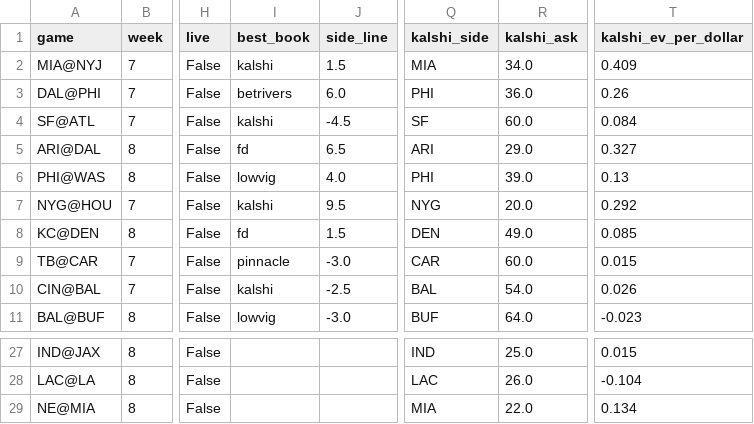
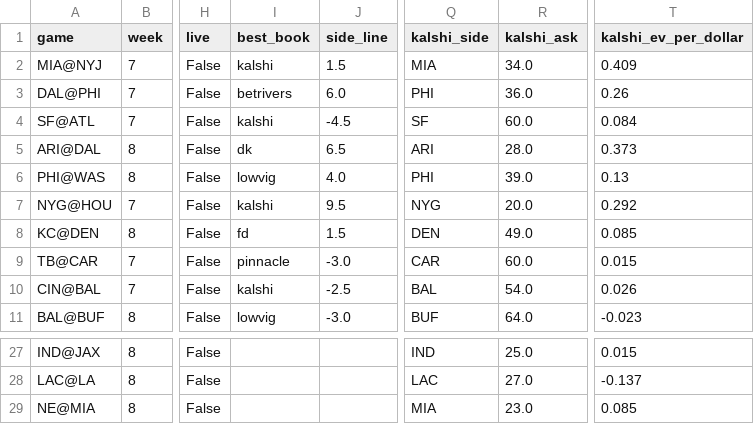
Before and after one commit to kmseramur-ux/linemodel-site, a CSV file: shopped.csv, drawn as a sheet; only a part is shown, gaps mark what is left out; the diff covers the shown part only; the diff names each change by its address in the sheet, - before the commit and + after, or states it on an @@ line.

```diff
--- a/shopped.csv
+++ b/shopped.csv
-I5 (best_book): fd
+I5 (best_book): dk
-R5 (kalshi_ask): 29.0
+R5 (kalshi_ask): 28.0
-T5 (kalshi_ev_per_dollar): 0.327
+T5 (kalshi_ev_per_dollar): 0.373
-R28 (kalshi_ask): 26.0
+R28 (kalshi_ask): 27.0
-T28 (kalshi_ev_per_dollar): -0.104
+T28 (kalshi_ev_per_dollar): -0.137
-R29 (kalshi_ask): 22.0
+R29 (kalshi_ask): 23.0
-T29 (kalshi_ev_per_dollar): 0.134
+T29 (kalshi_ev_per_dollar): 0.085
```
Also changed, not shown: 32 edited cells elsewhere in this file, ev_board.csv, kalshi_money.csv, 2 other files.
